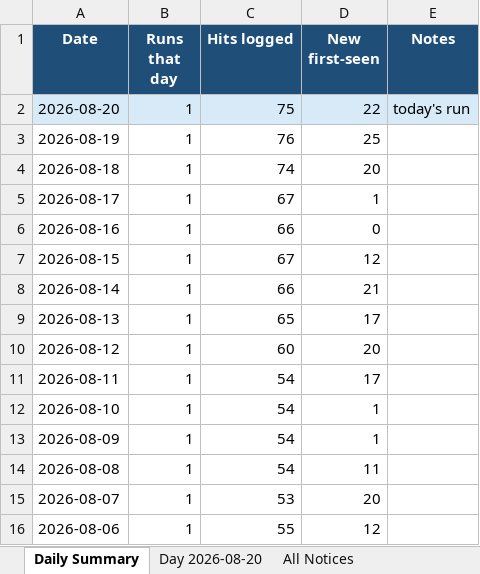
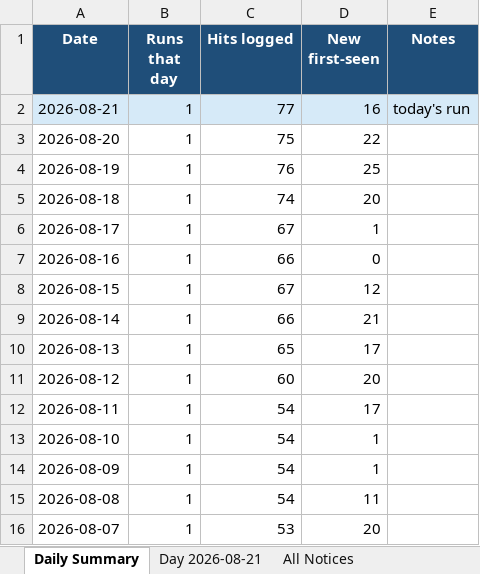
Before and after one commit to biscuitdh/44aa9566-3f78-4f70-9255-8cc9b8d7e019, an Excel workbook: docs/v/SAM-daily-latest.xlsx, sheet Daily Summary, drawn as a sheet; values as stored, in another font and other column widths than the file's, no borders; removed rows and columns are numbered as before the commit, all else as after; the diff names each change by its address in the sheet, - before the commit and + after, or states it on an @@ line.

```diff
--- a/docs/v/SAM-daily-latest.xlsx (sheet Daily Summary)
+++ b/docs/v/SAM-daily-latest.xlsx (sheet Daily Summary)
-sheet tab: Day 2026-08-20
+sheet tab: Day 2026-08-21
+row 2: 2026-08-21 | 1 | 77 | 16 | today's run
-A3:E3 fill: #D6EAF8
+A3:E3 fill: none
-E3 (Notes): today's run
+E3 (Notes): (empty)
-row 16: 2026-08-06 | 1 | 55 | 12
```
Also changed, not shown: sheet All Notices, sheet First Seen By Day, sheet Day 2026-08-21, sheet Run Log, 19 other files.
